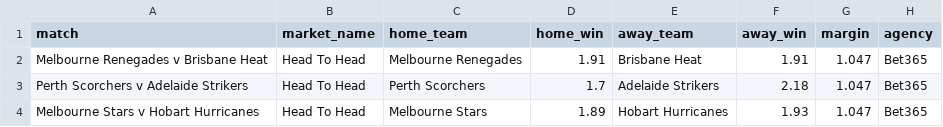
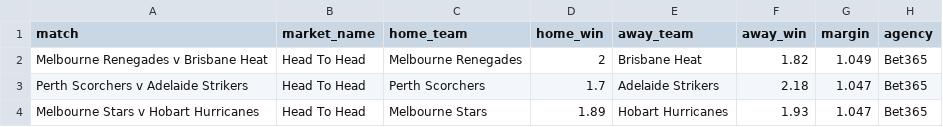
Before and after one commit to jamesbrown1417/Cricket-Analysis, a CSV file: Data/T20s/Big Bash/scraped_odds/bet365_h2h.csv, drawn as a sheet.

```diff
--- a/Data/T20s/Big Bash/scraped_odds/bet365_h2h.csv
+++ b/Data/T20s/Big Bash/scraped_odds/bet365_h2h.csv
@@ -1,3 +1,3 @@
 match,market_name,home_team,home_win,away_team,away_win,margin,agency
-Melbourne Renegades v Brisbane Heat,Head To Head,Melbourne Renegades,1.91,Brisbane Heat,1.91,1.047,Bet365
+Melbourne Renegades v Brisbane Heat,Head To Head,Melbourne Renegades,2,Brisbane Heat,1.82,1.049,Bet365
 Perth Scorchers v Adelaide Strikers,Head To Head,Perth Scorchers,1.7,Adelaide Strikers,2.18,1.047,Bet365
```
Also changed, not shown: Data/T20s/Big Bash/scraped_odds/bet365_player_runs.csv, Data/T20s/Big Bash/scraped_odds/bet365_player_wickets.csv, 38 other files.
